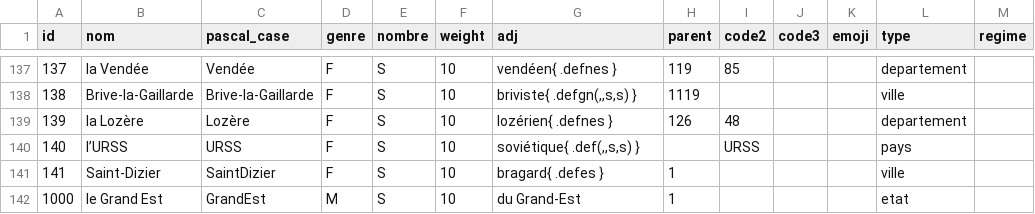
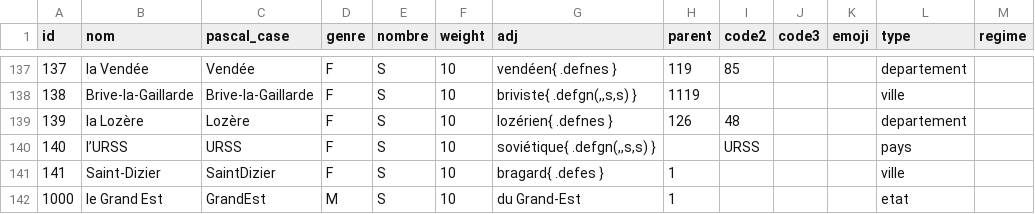
Before and after one commit to AlexieVQ/FlashNewsBot, a CSV file: regles/lieu.csv, drawn as a sheet; only a part is shown, gaps mark what is left out; the diff names each change by its address in the sheet, - before the commit and + after, or states it on an @@ line.

Commit message:
Correction URSS

```diff
--- a/regles/lieu.csv
+++ b/regles/lieu.csv
-G140 (adj): soviétique{ .def(,,s,s) }
+G140 (adj): soviétique{ .defgn(,,s,s) }
```
